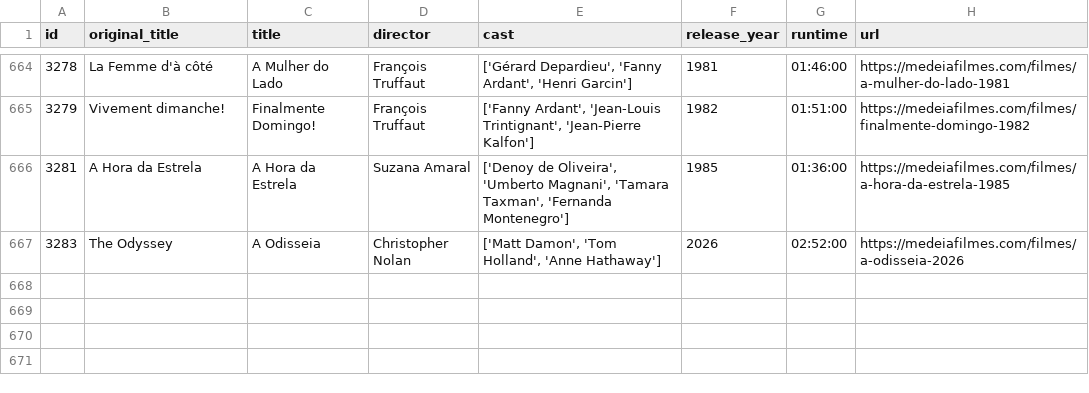
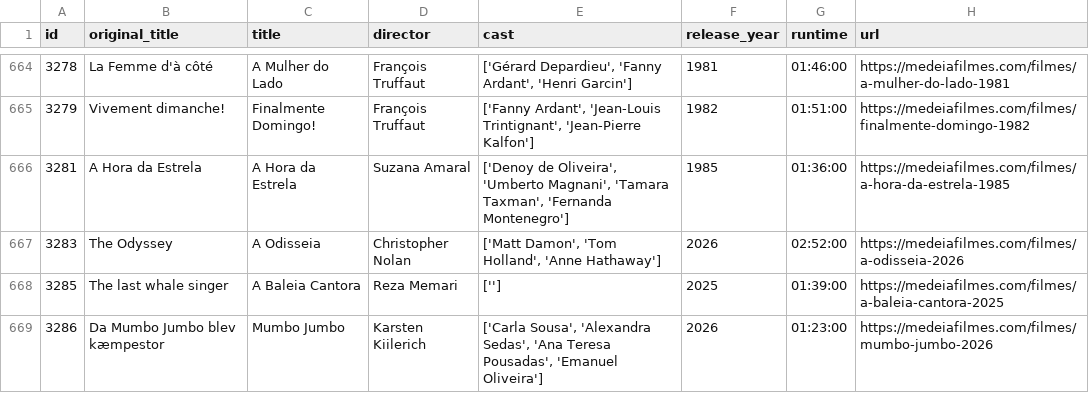
Before and after one commit to andrebastosdias/medeia-imdb, a CSV file: data/movies.csv, drawn as a sheet; only a part is shown, gaps mark what is left out.

```diff
--- a/data/movies.csv
+++ b/data/movies.csv
@@ -667 +667,3 @@
 3283,The Odyssey,A Odisseia,Christopher Nolan,"['Matt Damon', 'Tom Holland', 'Anne Hathaway']",2026,02:52:00,https://medeiafilmes.com/filmes/a-odisseia-2026
+3285,The last whale singer,A Baleia Cantora,Reza Memari,[''],2025,01:39:00,https://medeiafilmes.com/filmes/a-baleia-cantora-2025
+3286,Da Mumbo Jumbo blev kæmpestor,Mumbo Jumbo,Karsten Kiilerich,"['Carla Sousa', 'Alexandra Sedas', 'Ana Teresa Pousadas', 'Emanuel Oliveira']",2026,01:23:00,https://medeiafilmes.com/filmes/mumbo-jumbo-2026
```
